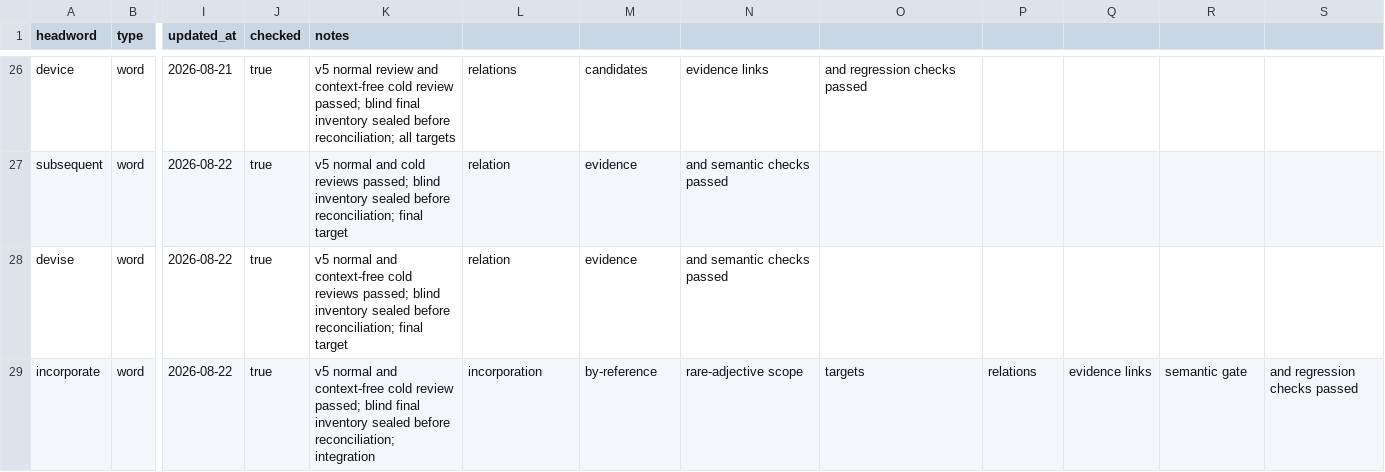
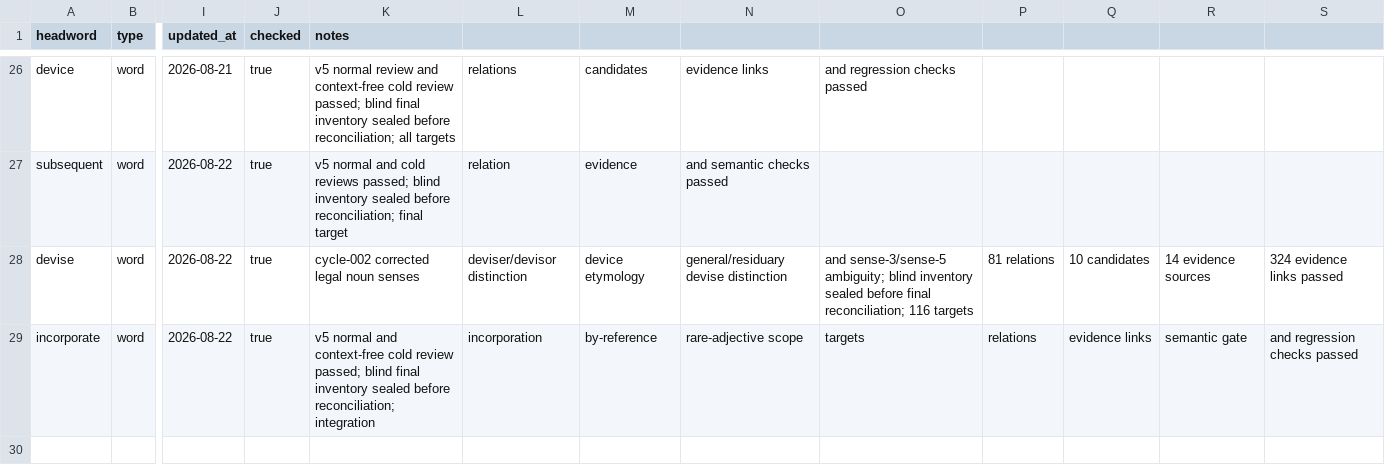
Before and after one commit to Kyapya/english-dictionary, a CSV file: queue/words.csv, drawn as a sheet; only a part is shown, gaps mark what is left out; the diff names each change by its address in the sheet, - before the commit and + after, or states it on an @@ line.

Commit message:
Correct devise legal noun senses and audit boundaries
Apply reviewed devise corrections, append cycle-002 audit history, and finalize source-first checks.

```diff
--- a/queue/words.csv
+++ b/queue/words.csv
-K28 (notes): v5 normal and context-free cold reviews passed; blind inventory sealed before reconciliation; final target
+K28 (notes): cycle-002 corrected legal noun senses
-L28: relation
+L28: deviser/devisor distinction
-M28: evidence
+M28: device etymology
-N28: and semantic checks passed
+N28: general/residuary devise distinction
-O28: (empty)
+O28: and sense-3/sense-5 ambiguity; blind inventory sealed before final reconciliation; 116 targets
-P28: (empty)
+P28: 81 relations
-Q28: (empty)
+Q28: 10 candidates
-R28: (empty)
+R28: 14 evidence sources
-S28: (empty)
+S28: 324 evidence links passed
```
Also changed, not shown: 7 other files.
